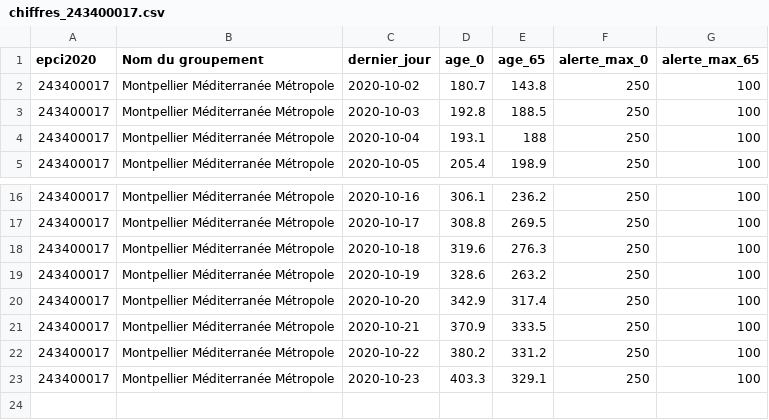
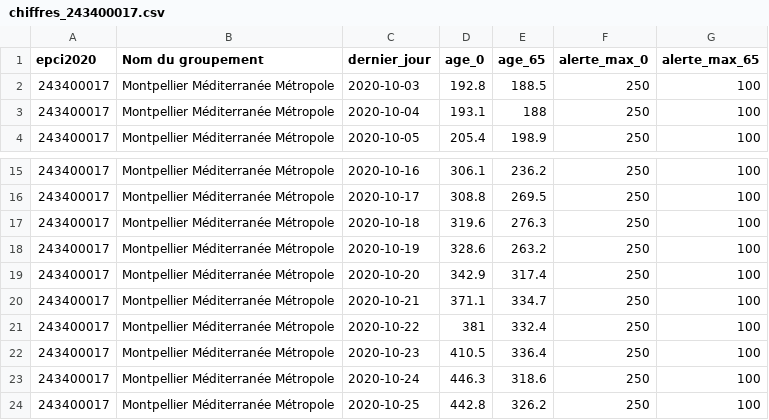
Before and after one commit to alphoenix/metropo_covid, a CSV file: chiffres_243400017.csv, drawn as a sheet; only a part is shown, gaps mark what is left out.

```diff
--- a/chiffres_243400017.csv
+++ b/chiffres_243400017.csv
@@ -1,3 +1,2 @@
 epci2020,Nom du groupement,dernier_jour,age_0,age_65,alerte_max_0,alerte_max_65
-243400017,Montpellier Méditerranée Métropole,2020-10-02,180.7,143.8,250,100
 243400017,Montpellier Méditerranée Métropole,2020-10-03,192.8,188.5,250,100
@@ -20,4 +19,6 @@ epci2020,Nom du groupement,dernier_jour,age_0,age_65,alerte_max_0,alerte_max_65
 243400017,Montpellier Méditerranée Métropole,2020-10-20,342.9,317.4,250,100
-243400017,Montpellier Méditerranée Métropole,2020-10-21,370.9,333.5,250,100
-243400017,Montpellier Méditerranée Métropole,2020-10-22,380.2,331.2,250,100
-243400017,Montpellier Méditerranée Métropole,2020-10-23,403.3,329.1,250,100
+243400017,Montpellier Méditerranée Métropole,2020-10-21,371.1,334.7,250,100
+243400017,Montpellier Méditerranée Métropole,2020-10-22,381,332.4,250,100
+243400017,Montpellier Méditerranée Métropole,2020-10-23,410.5,336.4,250,100
+243400017,Montpellier Méditerranée Métropole,2020-10-24,446.3,318.6,250,100
+243400017,Montpellier Méditerranée Métropole,2020-10-25,442.8,326.2,250,100
```
Also changed, not shown: chiffres_200054807.csv, chiffres_200093201.csv, 22 other files.
